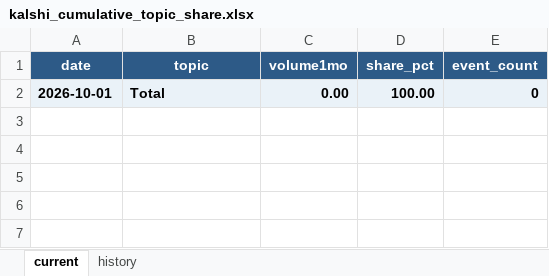
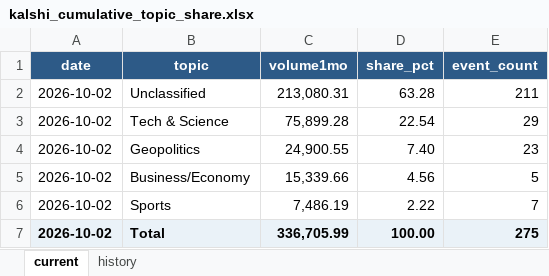
Before and after one commit to meiyaobuyao123-hash/testchatgpthybrid, an Excel workbook: docs/data/kalshi_cumulative_topic_share.xlsx, sheet current, drawn as a sheet; values as stored, in another font and other column widths than the file's, no borders; addresses are those after the commit; the diff names each change by its address in the sheet, - before the commit and + after, or states it on an @@ line.

```diff
--- a/docs/data/kalshi_cumulative_topic_share.xlsx (sheet current)
+++ b/docs/data/kalshi_cumulative_topic_share.xlsx (sheet current)
+row 2: 2026-10-02 | Unclassified | 213,080.31 | 63.28 | 211
+row 3: 2026-10-02 | Tech & Science | 75,899.28 | 22.54 | 29
+row 4: 2026-10-02 | Geopolitics | 24,900.55 | 7.40 | 23
+row 5: 2026-10-02 | Business/Economy | 15,339.66 | 4.56 | 5
+row 6: 2026-10-02 | Sports | 7,486.19 | 2.22 | 7
-A7 (date): 2026-10-01
+A7 (date): 2026-10-02
-C7 (volume1mo): 0.00
+C7 (volume1mo): 336,705.99
-E7 (event_count): 0
+E7 (event_count): 275
```
Also changed, not shown: sheet history, docs/data/polymarket_30d_topic_share.xlsx, 8 other files.
